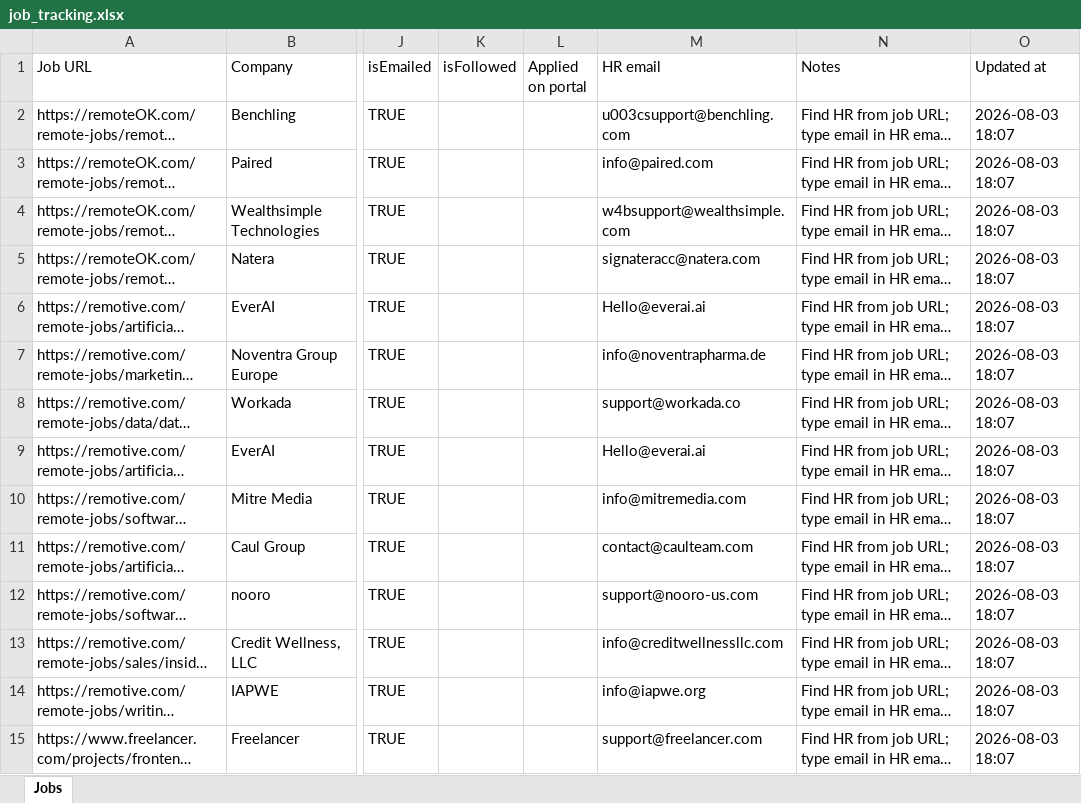
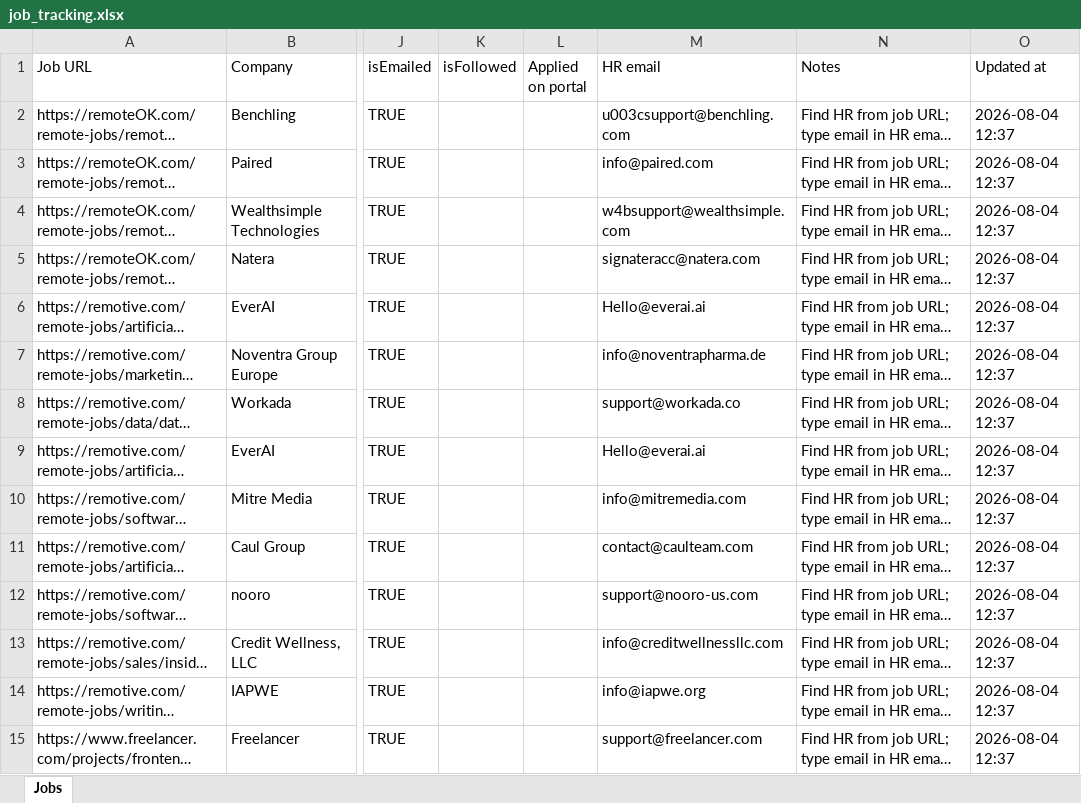
Before and after one commit to sharad1996/JobHunterPro, an Excel workbook: job_tracking.xlsx, sheet Jobs, drawn as a sheet; only a part is shown, gaps mark what is left out; long unchanged cells end in …; values as stored, in another font and other column widths than the file's, no borders; the diff covers the shown part only; the diff names each change by its address in the sheet, - before the commit and + after, or states it on an @@ line.

```diff
--- a/job_tracking.xlsx (sheet Jobs)
+++ b/job_tracking.xlsx (sheet Jobs)
-O2:O15 (Updated at): 2026-08-03 18:07
+O2:O15 (Updated at): 2026-08-04 12:37
```
Also changed, not shown: 3 added rows and 506 edited cells elsewhere in this sheet, 4 other files.
